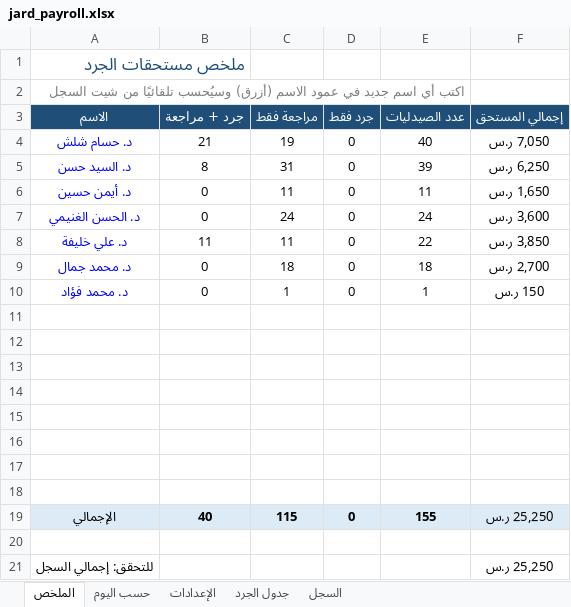
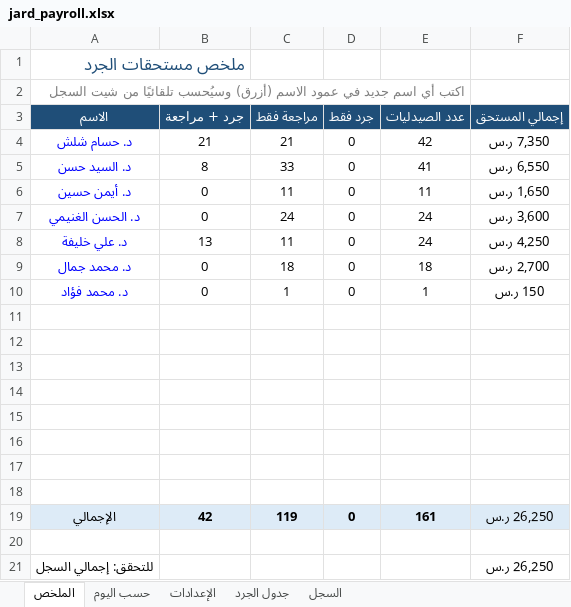
Before and after one commit to phsayed2014-oss/Dashboard-, an Excel workbook: inventory/jard_payroll.xlsx, sheet الملخص, drawn as a sheet; values as stored, in another font and other column widths than the file's, no borders; the diff names each change by its address in the sheet, - before the commit and + after, or states it on an @@ line.

```diff
--- a/inventory/jard_payroll.xlsx (sheet الملخص)
+++ b/inventory/jard_payroll.xlsx (sheet الملخص)
-C4 (مراجعة فقط): 19
+C4 (مراجعة فقط): 21
-E4 (عدد الصيدليات): 40
+E4 (عدد الصيدليات): 42
-F4 (إجمالي المستحق): 7,050 ر.س
+F4 (إجمالي المستحق): 7,350 ر.س
-C5 (مراجعة فقط): 31
+C5 (مراجعة فقط): 33
-E5 (عدد الصيدليات): 39
+E5 (عدد الصيدليات): 41
-F5 (إجمالي المستحق): 6,250 ر.س
+F5 (إجمالي المستحق): 6,550 ر.س
-B8 (جرد + مراجعة): 11
+B8 (جرد + مراجعة): 13
-E8 (عدد الصيدليات): 22
+E8 (عدد الصيدليات): 24
-F8 (إجمالي المستحق): 3,850 ر.س
+F8 (إجمالي المستحق): 4,250 ر.س
-B19 (جرد + مراجعة): 40
+B19 (جرد + مراجعة): 42
-C19 (مراجعة فقط): 115
+C19 (مراجعة فقط): 119
-E19 (عدد الصيدليات): 155
+E19 (عدد الصيدليات): 161
-F19 (إجمالي المستحق): 25,250 ر.س
+F19 (إجمالي المستحق): 26,250 ر.س
-F21 (إجمالي المستحق): 25,250 ر.س
+F21 (إجمالي المستحق): 26,250 ر.س
```
Also changed, not shown: sheet السجل, sheet حسب اليوم, formulas that keep their value, hidden cells, inventory/jard_log.xlsx, 1 other file.
